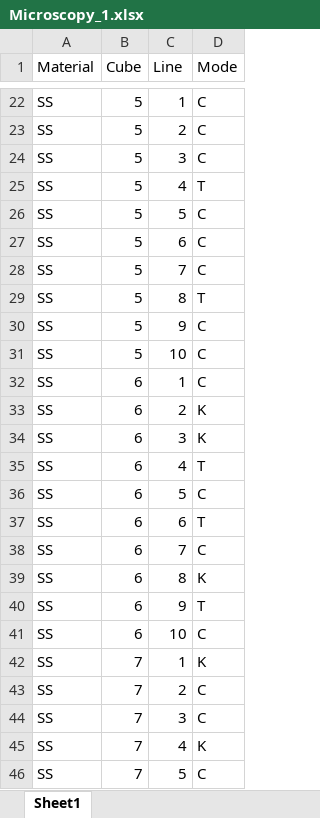
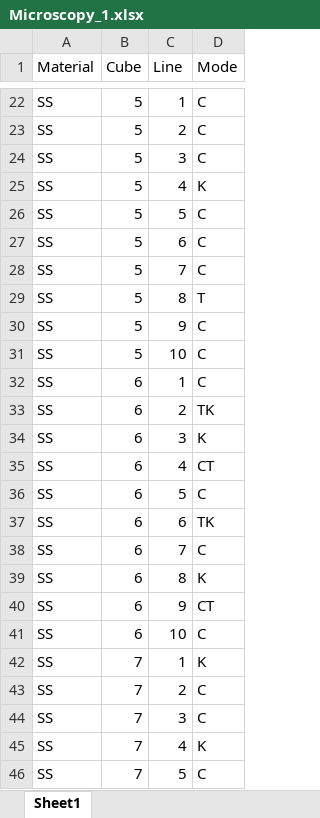
Before and after one commit to GiulioMa/LPBF-SmartAM-Optical-Data, an Excel workbook: Microscopy_1.xlsx, sheet Sheet1, drawn as a sheet; only a part is shown, gaps mark what is left out; values as stored, in another font and other column widths than the file's, no borders; the diff names each change by its address in the sheet, - before the commit and + after, or states it on an @@ line.

```diff
--- a/Microscopy_1.xlsx (sheet Sheet1)
+++ b/Microscopy_1.xlsx (sheet Sheet1)
-D25 (Mode): T
+D25 (Mode): K
-D33 (Mode): K
+D33 (Mode): TK
-D35 (Mode): T
+D35 (Mode): CT
-D37 (Mode): T
+D37 (Mode): TK
-D40 (Mode): T
+D40 (Mode): CT
```
Also changed, not shown: 8 other files.
